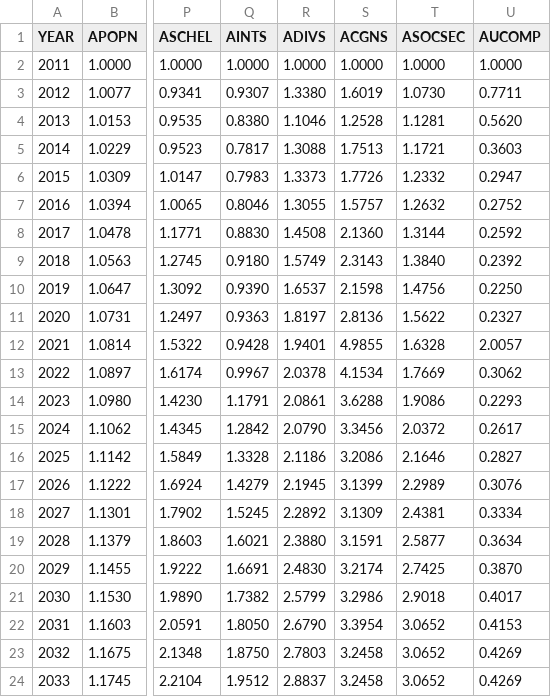
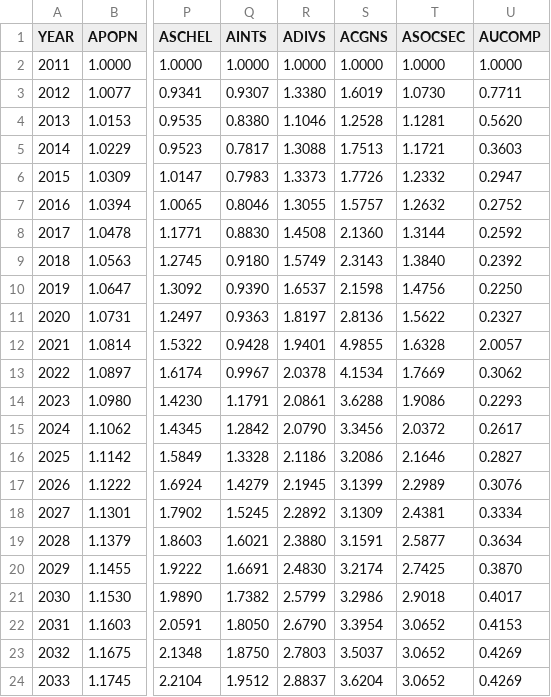
Before and after one commit to PSLmodels/taxdata, a CSV file: puf_stage1/Stage_I_factors.csv, drawn as a sheet; only a part is shown, gaps mark what is left out; the diff names each change by its address in the sheet, - before the commit and + after, or states it on an @@ line.

```diff
--- a/puf_stage1/Stage_I_factors.csv
+++ b/puf_stage1/Stage_I_factors.csv
-S23 (ACGNS): 3.2458
+S23 (ACGNS): 3.5037
-S24 (ACGNS): 3.2458
+S24 (ACGNS): 3.6204
```
Also changed, not shown: cps_stage1/stage_2_targets.csv, puf_stage1/CBO_baseline.csv, 5 other files.
